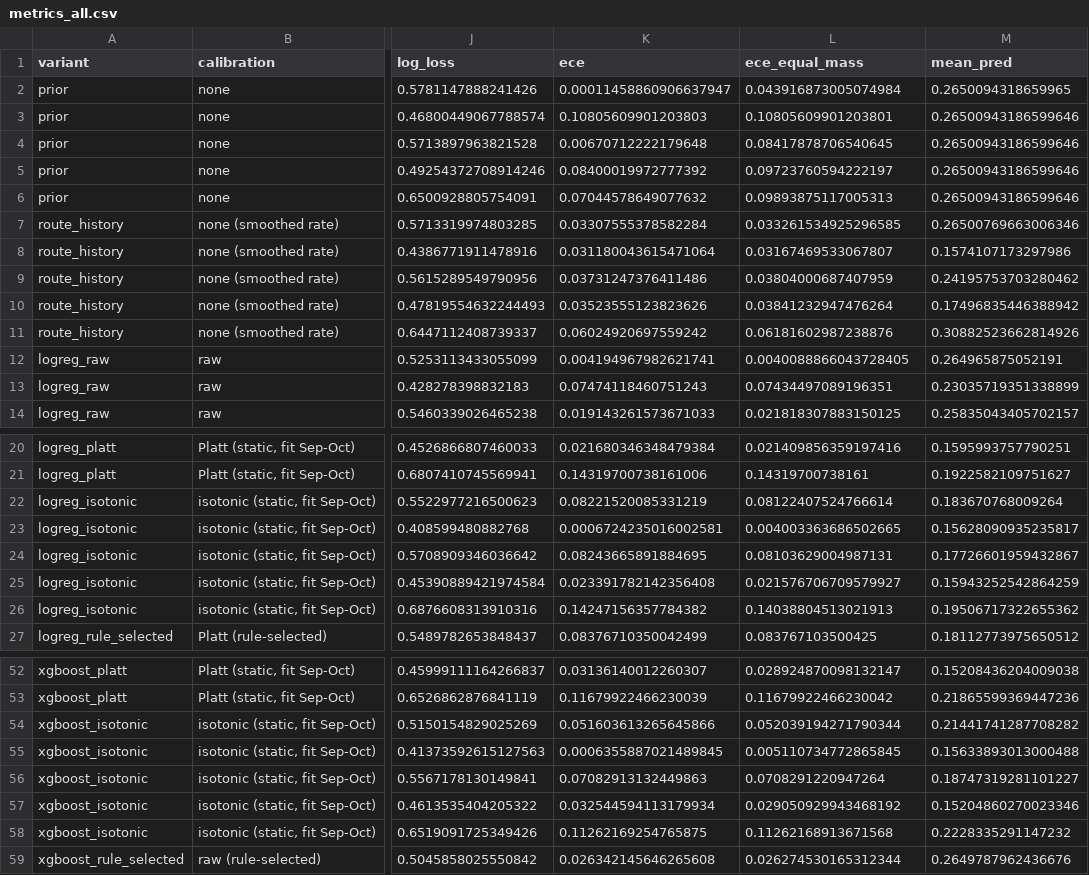
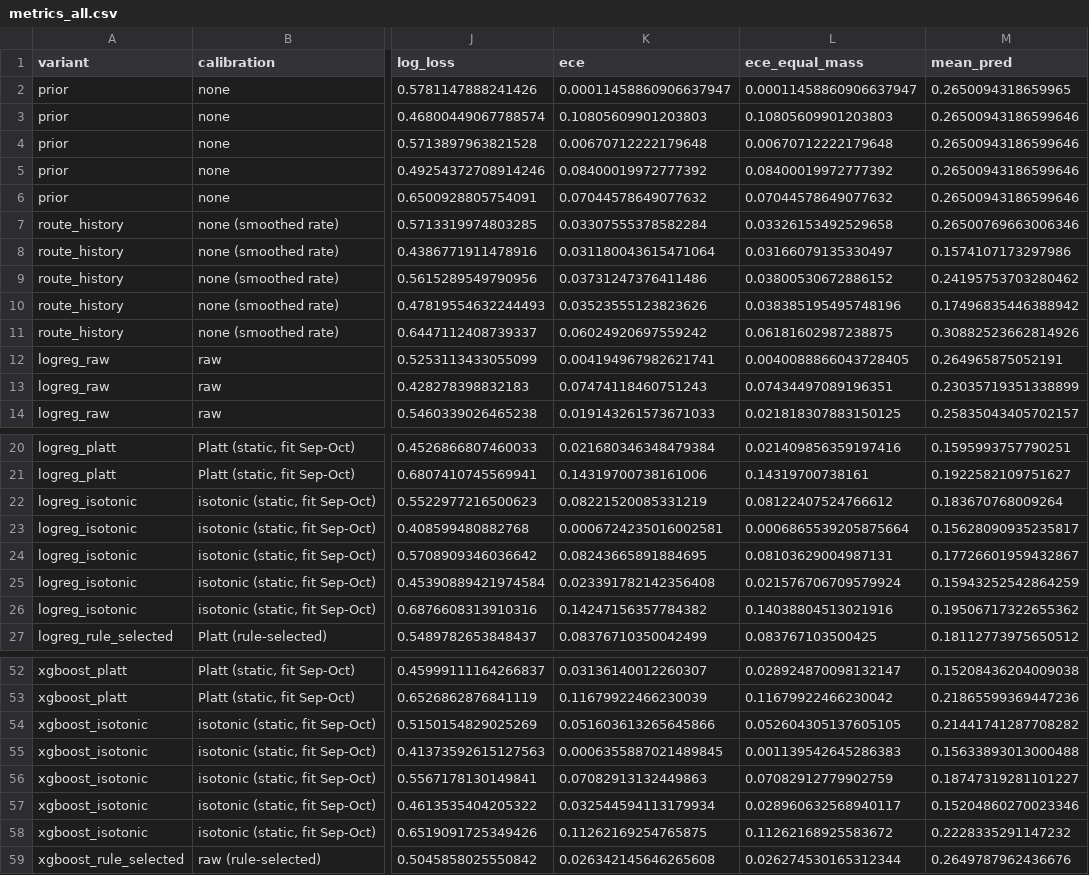
Before and after one commit to nipun1803/AeroCast-AI, a CSV file: results/metrics_all.csv, drawn as a sheet; only a part is shown, gaps mark what is left out; the diff covers the shown part only; the diff names each change by its address in the sheet, - before the commit and + after, or states it on an @@ line.

Commit message:
results: refresh overall metrics export after calibration fix

```diff
--- a/results/metrics_all.csv
+++ b/results/metrics_all.csv
-L2 (ece_equal_mass): 0.043916873005074984
+L2 (ece_equal_mass): 0.00011458860906637947
-L3 (ece_equal_mass): 0.10805609901203801
+L3 (ece_equal_mass): 0.10805609901203803
-L4 (ece_equal_mass): 0.08417878706540645
+L4 (ece_equal_mass): 0.00670712222179648
-L5 (ece_equal_mass): 0.09723760594222197
+L5 (ece_equal_mass): 0.08400019972777392
-L6 (ece_equal_mass): 0.09893875117005313
+L6 (ece_equal_mass): 0.07044578649077632
-L7 (ece_equal_mass): 0.033261534925296585
+L7 (ece_equal_mass): 0.03326153492529658
-L8 (ece_equal_mass): 0.03167469533067807
+L8 (ece_equal_mass): 0.03166079135330497
-L9 (ece_equal_mass): 0.03804000687407959
+L9 (ece_equal_mass): 0.03800530672886152
-L10 (ece_equal_mass): 0.03841232947476264
+L10 (ece_equal_mass): 0.038385195495748196
-L11 (ece_equal_mass): 0.06181602987238876
+L11 (ece_equal_mass): 0.06181602987238875
-L22 (ece_equal_mass): 0.08122407524766614
+L22 (ece_equal_mass): 0.08122407524766612
-L23 (ece_equal_mass): 0.004003363686502665
+L23 (ece_equal_mass): 0.0006865539205875664
-L25 (ece_equal_mass): 0.021576706709579927
+L25 (ece_equal_mass): 0.021576706709579924
-L26 (ece_equal_mass): 0.14038804513021913
+L26 (ece_equal_mass): 0.14038804513021916
-L54 (ece_equal_mass): 0.052039194271790344
+L54 (ece_equal_mass): 0.052604305137605105
-L55 (ece_equal_mass): 0.005110734772865845
+L55 (ece_equal_mass): 0.001139542645286383
-L56 (ece_equal_mass): 0.0708291220947264
+L56 (ece_equal_mass): 0.07082912779902759
-L57 (ece_equal_mass): 0.029050929943468192
+L57 (ece_equal_mass): 0.028960632568940117
-L58 (ece_equal_mass): 0.11262168913671568
+L58 (ece_equal_mass): 0.11262168925583672
```
Also changed, not shown: 1 edited cell elsewhere in this file.
